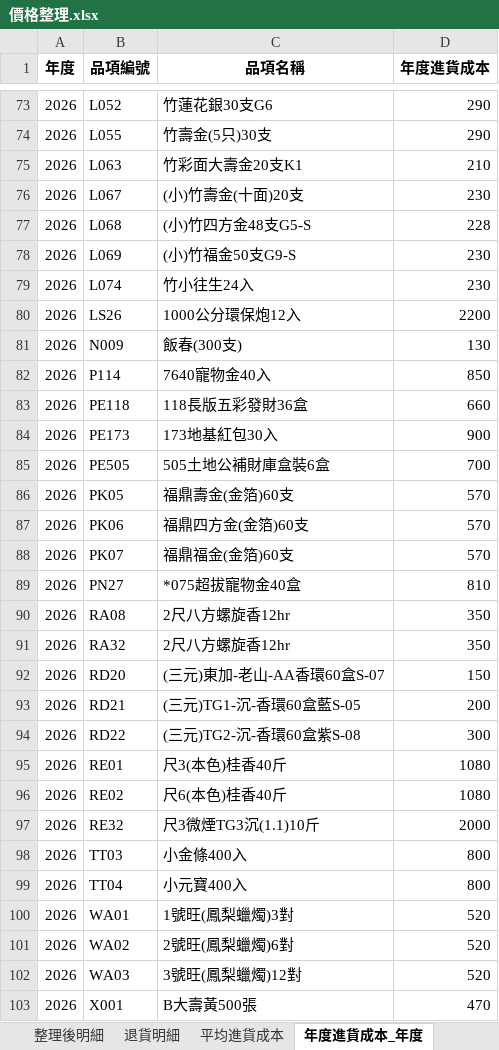
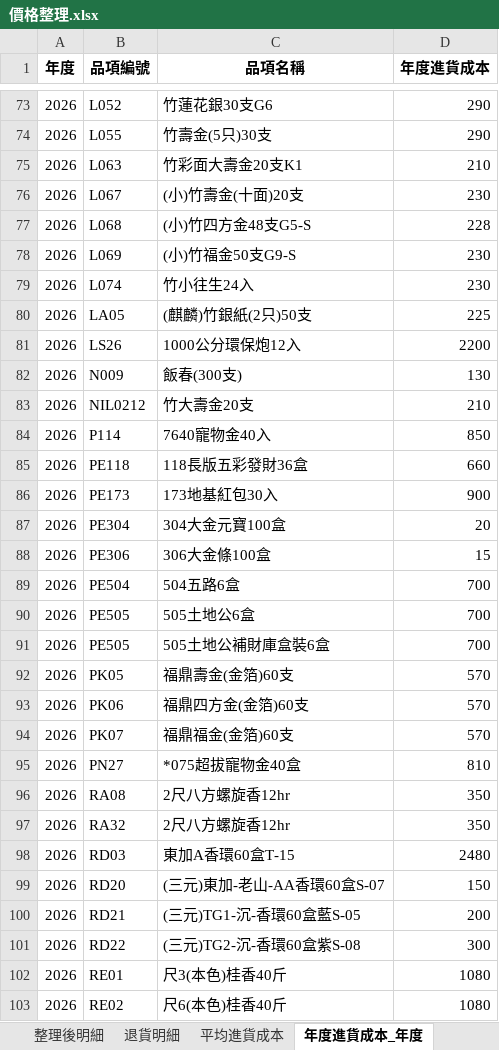
Before and after one commit to kpwh68wkkt-svg/price-check, an Excel workbook: 價格整理.xlsx, sheet 年度進貨成本_年度, drawn as a sheet; only a part is shown, gaps mark what is left out; the shorter side is filled out with more unchanged rows; values as stored, in another font and other column widths than the file's, no borders; the diff names each change by its address in the sheet, - before the commit and + after, or states it on an @@ line.

```diff
--- a/價格整理.xlsx (sheet 年度進貨成本_年度)
+++ b/價格整理.xlsx (sheet 年度進貨成本_年度)
+row 80: 2026 | LA05 | (麒麟)竹銀紙(2只)50支 | 225
+row 83: 2026 | NIL0212 | 竹大壽金20支 | 210
+row 87: 2026 | PE304 | 304大金元寶100盒 | 20
+row 88: 2026 | PE306 | 306大金條100盒 | 15
+row 89: 2026 | PE504 | 504五路6盒 | 700
+row 90: 2026 | PE505 | 505土地公6盒 | 700
+row 98: 2026 | RD03 | 東加A香環60盒T-15 | 2480
```
Also changed, not shown: sheet 整理後明細, sheet 最新進貨成本, sheet 年度進貨成本_區間, sheet 平均進貨成本.
